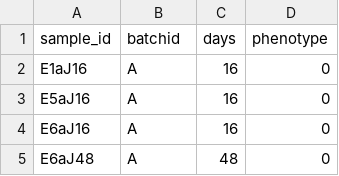
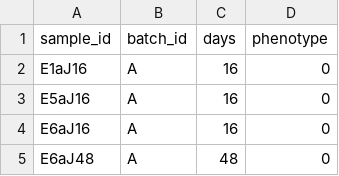
Before and after one commit to gilmore307/Batch-Effect, a CSV file: assets/exports/metadata.csv, drawn as a sheet; only a part is shown.

```diff
--- a/assets/exports/metadata.csv
+++ b/assets/exports/metadata.csv
@@ -1,2 +1,2 @@
-sample_id,batchid,days,phenotype
+sample_id,batch_id,days,phenotype
 E1aJ16,A,16,0
```
Also changed, not shown: 28 other files.
